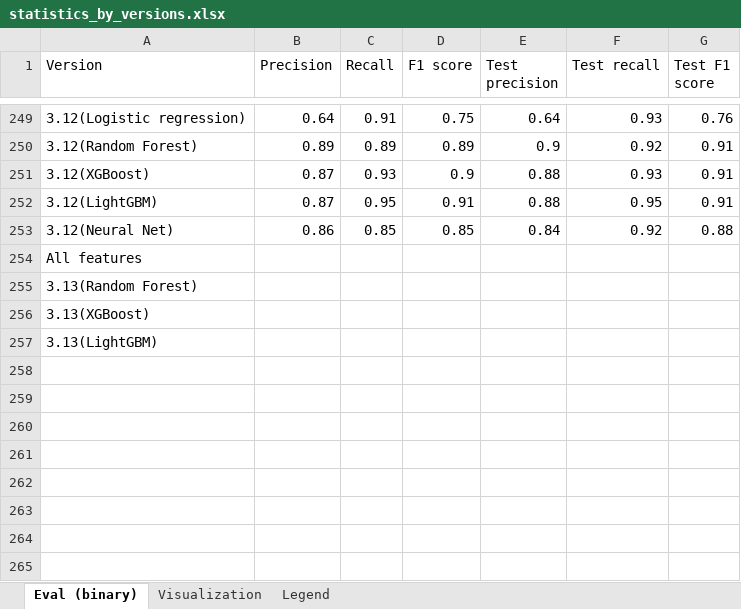
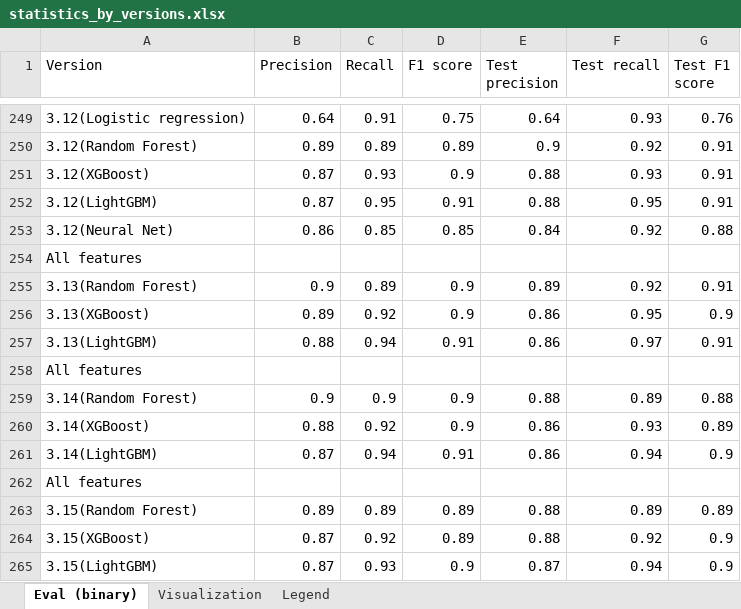
Before and after one commit to jelenadjuric01/Software-Disambiguation, an Excel workbook: statistics_by_versions.xlsx, sheet Eval (binary), drawn as a sheet; only a part is shown, gaps mark what is left out; values as stored, in another font and other column widths than the file's, no borders; removed rows and columns are numbered as before the commit, all else as after; the diff names each change by its address in the sheet, - before the commit and + after, or states it on an @@ line.

```diff
--- a/statistics_by_versions.xlsx (sheet Eval (binary))
+++ b/statistics_by_versions.xlsx (sheet Eval (binary))
-row 255: 3.13(Random Forest)
+row 255: 3.13(Random Forest) | 0.9 | 0.89 | 0.9 | 0.89 | 0.92 | 0.91
+row 256: 3.13(XGBoost) | 0.89 | 0.92 | 0.9 | 0.86 | 0.95 | 0.9
+row 257: 3.13(LightGBM) | 0.88 | 0.94 | 0.91 | 0.86 | 0.97 | 0.91
-A258 (Version): 3.13(XGBoost)
+A258 (Version): All features
+row 259: 3.14(Random Forest) | 0.9 | 0.9 | 0.9 | 0.88 | 0.89 | 0.88
+row 260: 3.14(XGBoost) | 0.88 | 0.92 | 0.9 | 0.86 | 0.93 | 0.89
+row 261: 3.14(LightGBM) | 0.87 | 0.94 | 0.91 | 0.86 | 0.94 | 0.9
-A262 (Version): 3.13(LightGBM)
+A262 (Version): All features
+row 263: 3.15(Random Forest) | 0.89 | 0.89 | 0.89 | 0.88 | 0.89 | 0.89
+row 264: 3.15(XGBoost) | 0.87 | 0.92 | 0.89 | 0.88 | 0.92 | 0.9
+row 265: 3.15(LightGBM) | 0.87 | 0.93 | 0.9 | 0.87 | 0.94 | 0.9
```
Also changed, not shown: corpus/corpus_v3_13.xlsx, corpus/corpus_v_3_14.xlsx, 25 other files.
